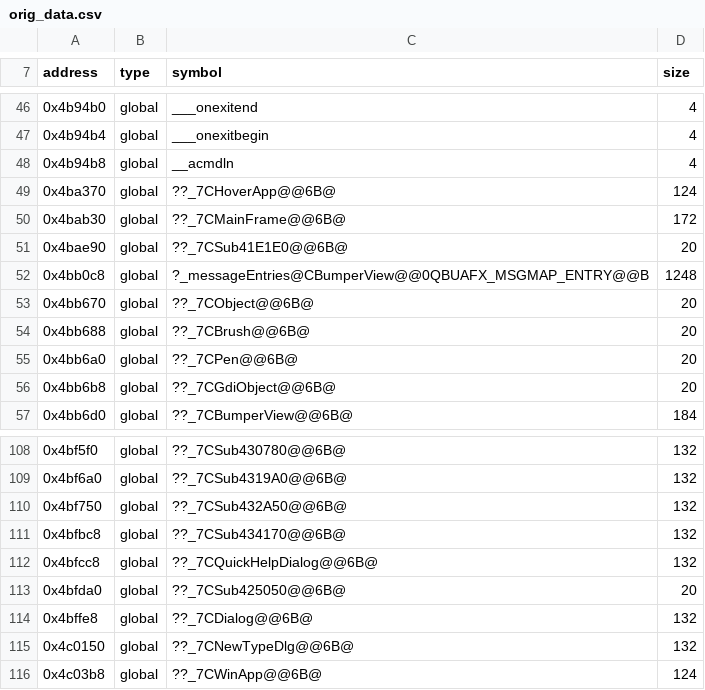
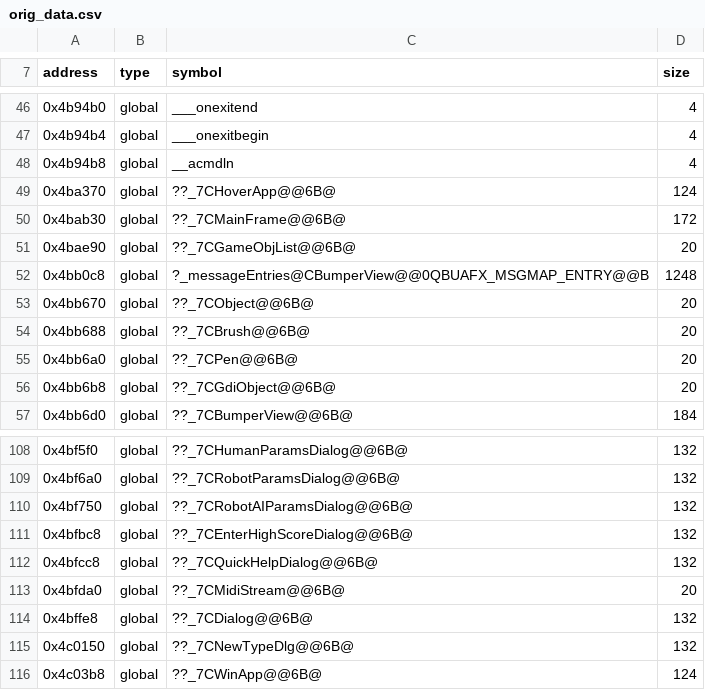
Before and after one commit to b3dllc/hover, a CSV file: tools/orig_data.csv, drawn as a sheet; only a part is shown, gaps mark what is left out; the diff covers the shown part only.

```diff
--- a/tools/orig_data.csv
+++ b/tools/orig_data.csv
@@ -50,3 +50,3 @@ address,type,symbol,size
 0x4bab30,global,??_7CMainFrame@@6B@,172
-0x4bae90,global,??_7CSub41E1E0@@6B@,20
+0x4bae90,global,??_7CGameObjList@@6B@,20
 0x4bb0c8,global,?_messageEntries@CBumperView@@0QBUAFX_MSGMAP_ENTRY@@B,1248
@@ -108,7 +108,7 @@ address,type,symbol,size
-0x4bf5f0,global,??_7CSub430780@@6B@,132
-0x4bf6a0,global,??_7CSub4319A0@@6B@,132
-0x4bf750,global,??_7CSub432A50@@6B@,132
-0x4bfbc8,global,??_7CSub434170@@6B@,132
+0x4bf5f0,global,??_7CHumanParamsDialog@@6B@,132
+0x4bf6a0,global,??_7CRobotParamsDialog@@6B@,132
+0x4bf750,global,??_7CRobotAIParamsDialog@@6B@,132
+0x4bfbc8,global,??_7CEnterHighScoreDialog@@6B@,132
 0x4bfcc8,global,??_7CQuickHelpDialog@@6B@,132
-0x4bfda0,global,??_7CSub425050@@6B@,20
+0x4bfda0,global,??_7CMidiStream@@6B@,20
 0x4bffe8,global,??_7CDialog@@6B@,132
```
Also changed, not shown: 18 edited cells elsewhere in this file, tools/orig_library.csv, 52 other files.
